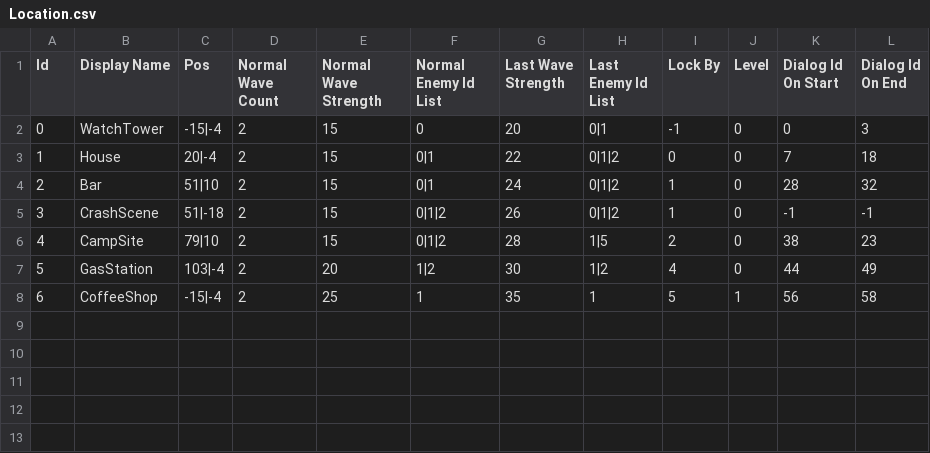
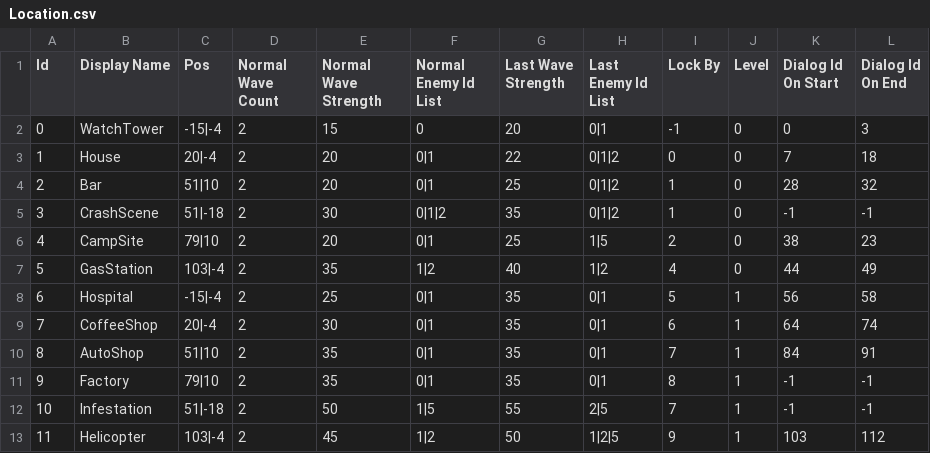
Before and after one commit to HotHot1870/NoMadMan, a CSV file: Assets/Resources/CSV/Location.csv, drawn as a sheet; addresses are those after the commit; the diff names each change by its address in the sheet, - before the commit and + after, or states it on an @@ line.

Commit message:
location for level1

```diff
--- a/Assets/Resources/CSV/Location.csv
+++ b/Assets/Resources/CSV/Location.csv
-E3:E4 (Normal Wave Strength): 15
+E3:E4 (Normal Wave Strength): 20
-G4 (Last Wave Strength): 24
+G4 (Last Wave Strength): 25
-E5 (Normal Wave Strength): 15
+E5 (Normal Wave Strength): 30
-G5 (Last Wave Strength): 26
+G5 (Last Wave Strength): 35
-E6 (Normal Wave Strength): 15
+E6 (Normal Wave Strength): 20
-F6 (Normal Enemy Id List): 0|1|2
+F6 (Normal Enemy Id List): 0|1
-G6 (Last Wave Strength): 28
+G6 (Last Wave Strength): 25
-E7 (Normal Wave Strength): 20
+E7 (Normal Wave Strength): 35
-G7 (Last Wave Strength): 30
+G7 (Last Wave Strength): 40
+row 8: 6 | Hospital | -15|-4 | 2 | 25 | 0|1 | 35 | 0|1 | 5 | 1 | 56 | 58
@@ column A (Id) renumbered in row 9 @@
-C9 (Pos): -15|-4
+C9 (Pos): 20|-4
-E9 (Normal Wave Strength): 25
+E9 (Normal Wave Strength): 30
-F9 (Normal Enemy Id List): 1
+F9 (Normal Enemy Id List): 0|1
-H9 (Last Enemy Id List): 1
+H9 (Last Enemy Id List): 0|1
-I9 (Lock By): 5
+I9 (Lock By): 6
-K9 (Dialog Id On Start): 56
+K9 (Dialog Id On Start): 64
-L9 (Dialog Id On End): 58
+L9 (Dialog Id On End): 74
+row 10: 8 | AutoShop | 51|10 | 2 | 35 | 0|1 | 35 | 0|1 | 7 | 1 | 84 | 91
+row 11: 9 | Factory | 79|10 | 2 | 35 | 0|1 | 35 | 0|1 | 8 | 1 | -1 | -1
+row 12: 10 | Infestation | 51|-18 | 2 | 50 | 1|5 | 55 | 2|5 | 7 | 1 | -1 | -1
+row 13: 11 | Helicopter | 103|-4 | 2 | 45 | 1|2 | 50 | 1|2|5 | 9 | 1 | 103 | 112
```
Also changed, not shown: 28 other files.
